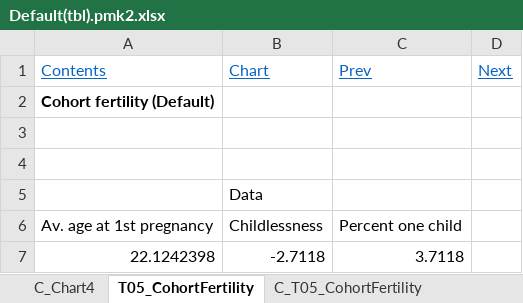
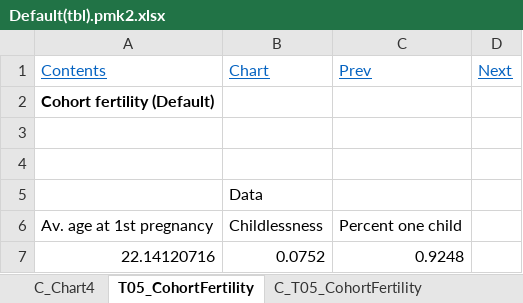
Before and after one commit to openmpp/main, an Excel workbook: Excel/PivotMaker2/Default(tbl).pmk2.xlsx, sheet T05_CohortFertility, drawn as a sheet; values as stored, in another font and other column widths than the file's, no borders; removed rows and columns are numbered as before the commit, all else as after; the diff names each change by its address in the sheet, - before the commit and + after, or states it on an @@ line.

```diff
--- a/Excel/PivotMaker2/Default(tbl).pmk2.xlsx (sheet T05_CohortFertility)
+++ b/Excel/PivotMaker2/Default(tbl).pmk2.xlsx (sheet T05_CohortFertility)
-row 7: 22.1242398 | -2.7118 | 3.7118
+row 7: 22.14120716 | 0.0752 | 0.9248
```
Also changed, not shown: sheet T02_TotalPopulationByYear, sheet T04_FertilityRatesByAgeGroup, sheet T03_FertilityByAge, sheet T07_FirstUnionFormation, sheet T01_LifeExpectancy, sheet T06_BirthsByUnion, 1 more sheet, charts or pictures, Excel/PivotMaker2/PivotMaker2.xlsm, 2 other files.
